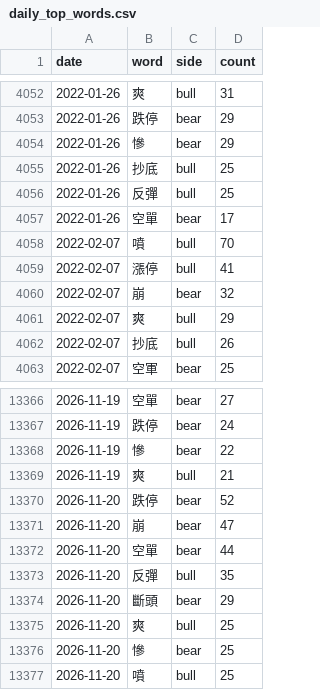
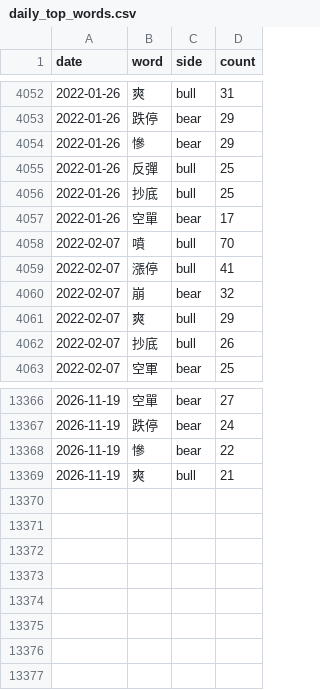
Before and after one commit to wind750/Fundraising-Event-Tracking-Platform, a CSV file: ptt_sentiment/daily_top_words.csv, drawn as a sheet; only a part is shown, gaps mark what is left out.

```diff
--- a/ptt_sentiment/daily_top_words.csv
+++ b/ptt_sentiment/daily_top_words.csv
@@ -4054,4 +4054,4 @@ date,word,side,count
 2022-01-26,慘,bear,29
-2022-01-26,抄底,bull,25
 2022-01-26,反彈,bull,25
+2022-01-26,抄底,bull,25
 2022-01-26,空單,bear,17
@@ -13369,9 +13369 @@ date,word,side,count
 2026-11-19,爽,bull,21
-2026-11-20,跌停,bear,52
-2026-11-20,崩,bear,47
-2026-11-20,空單,bear,44
-2026-11-20,反彈,bull,35
-2026-11-20,斷頭,bear,29
-2026-11-20,爽,bull,25
-2026-11-20,慘,bear,25
-2026-11-20,噴,bull,25
```
Also changed, not shown: ptt_sentiment/daily_quotes.csv, ptt_sentiment/daily_sentiment.csv.
